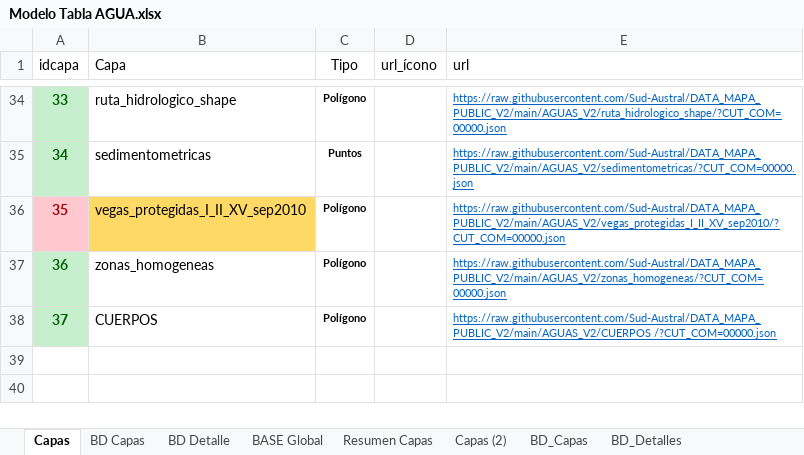
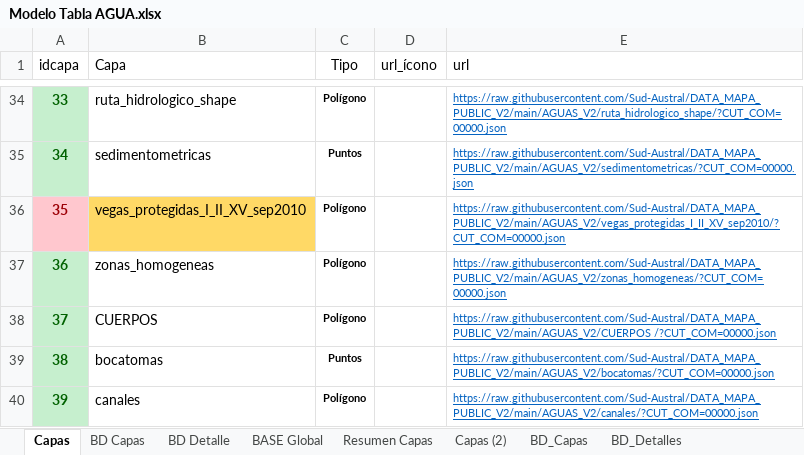
Before and after one commit to Sud-Austral/MAPA_RELEASE, an Excel workbook: origenes/Modelo Tabla AGUA.xlsx, sheet Capas, drawn as a sheet; only a part is shown, gaps mark what is left out; values as stored, in another font and other column widths than the file's, no borders; table styles not drawn; the diff names each change by its address in the sheet, - before the commit and + after, or states it on an @@ line.

Commit message:
Update Modelo Tabla AGUA.xlsx

```diff
--- a/origenes/Modelo Tabla AGUA.xlsx (sheet Capas)
+++ b/origenes/Modelo Tabla AGUA.xlsx (sheet Capas)
+row 39: 38 | bocatomas | Puntos |  | https://raw.githubusercontent.com/Sud-Austral/DATA_MAPA_PUBLIC_V2/main/AGUAS_V2/bocatomas/?CUT_COM=00000.json
+row 40: 39 | canales | Polígono |  | https://raw.githubusercontent.com/Sud-Austral/DATA_MAPA_PUBLIC_V2/main/AGUAS_V2/canales/?CUT_COM=00000.json
```
Also changed, not shown: sheet BD Capas.
